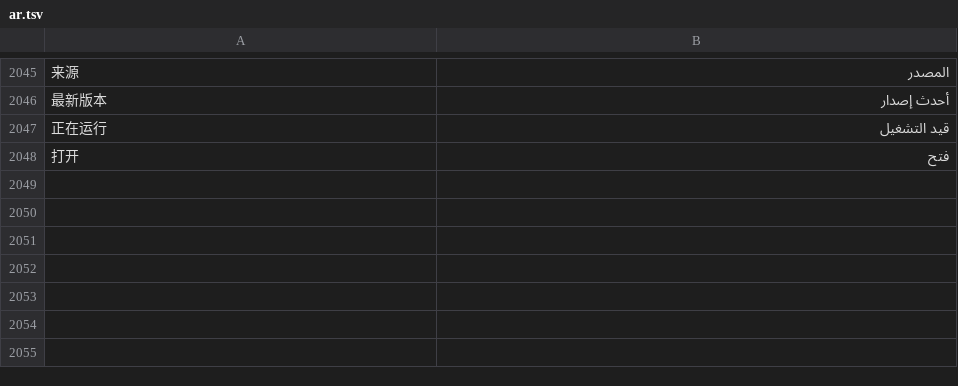
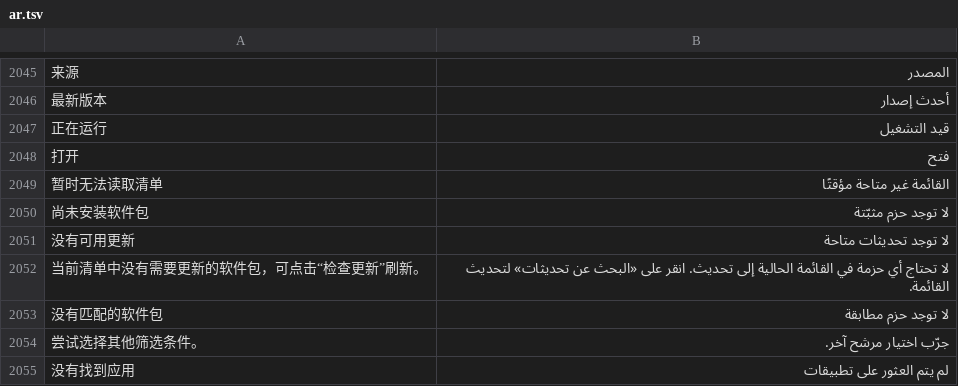
Before and after one commit to ysicing/XStats, a TSV file: Packages/XStatsKit/Sources/Localization/Resources/ar.tsv, drawn as a sheet; only a part is shown, gaps mark what is left out; the diff names each change by its address in the sheet, - before the commit and + after, or states it on an @@ line.

```diff
--- a/Packages/XStatsKit/Sources/Localization/Resources/ar.tsv
+++ b/Packages/XStatsKit/Sources/Localization/Resources/ar.tsv
+row 2049: 暂时无法读取清单 | القائمة غير متاحة مؤقتًا
+row 2050: 尚未安装软件包 | لا توجد حزم مثبّتة
+row 2051: 没有可用更新 | لا توجد تحديثات متاحة
+row 2052: 当前清单中没有需要更新的软件包，可点击“检查更新”刷新。 | لا تحتاج أي حزمة في القائمة الحالية إلى تحديث. انقر على «البحث عن تحديثات» لتحديث القائمة.
+row 2053: 没有匹配的软件包 | لا توجد حزم مطابقة
+row 2054: 尝试选择其他筛选条件。 | جرّب اختيار مرشح آخر.
+row 2055: 没有找到应用 | لم يتم العثور على تطبيقات
```
Also changed, not shown: Packages/XStatsKit/Sources/Localization/Resources/de.tsv, Packages/XStatsKit/Sources/Localization/Resources/es.tsv, 6 other files.
